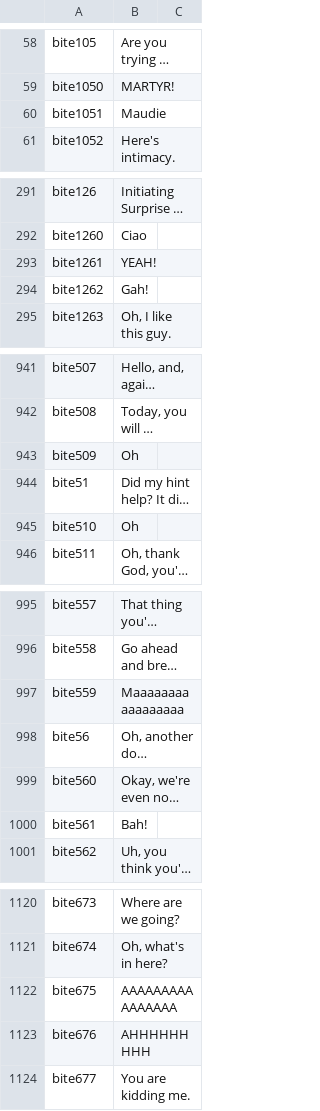
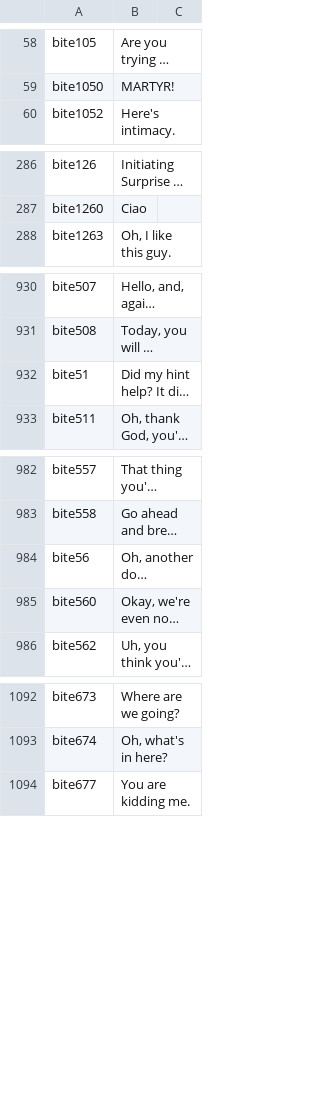
Before and after one commit to Maseudo/TTS, a CSV file: tts/soundbites.csv, drawn as a sheet; only a part is shown, gaps mark what is left out; long unchanged cells end in …; the diff covers the shown part only; the diff names each change by its address in the sheet, - before the commit and + after, or states it on an @@ line.

```diff
--- a/tts/soundbites.csv
+++ b/tts/soundbites.csv
-row 60: bite1051 | Maudie
-row 293: bite1261 | YEAH!
-row 294: bite1262 | Gah!
-row 943: bite509 | Oh
-row 945: bite510 | Oh
-row 997: bite559 | Maaaaaaaaaaaaaaaaa
-row 1000: bite561 | Bah!
-row 1122: bite675 | AAAAAAAAAAAAAAAA
-row 1123: bite676 | AHHHHHHHHH
```
Also changed, not shown: 21 removed rows elsewhere in this file.
